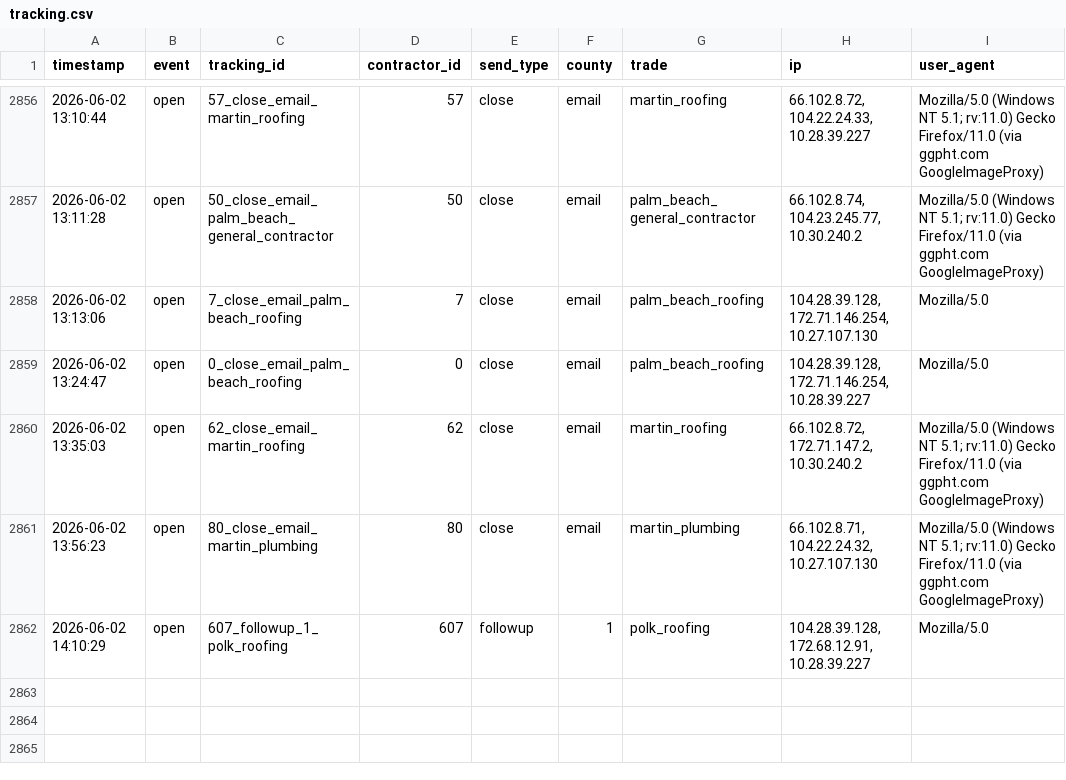
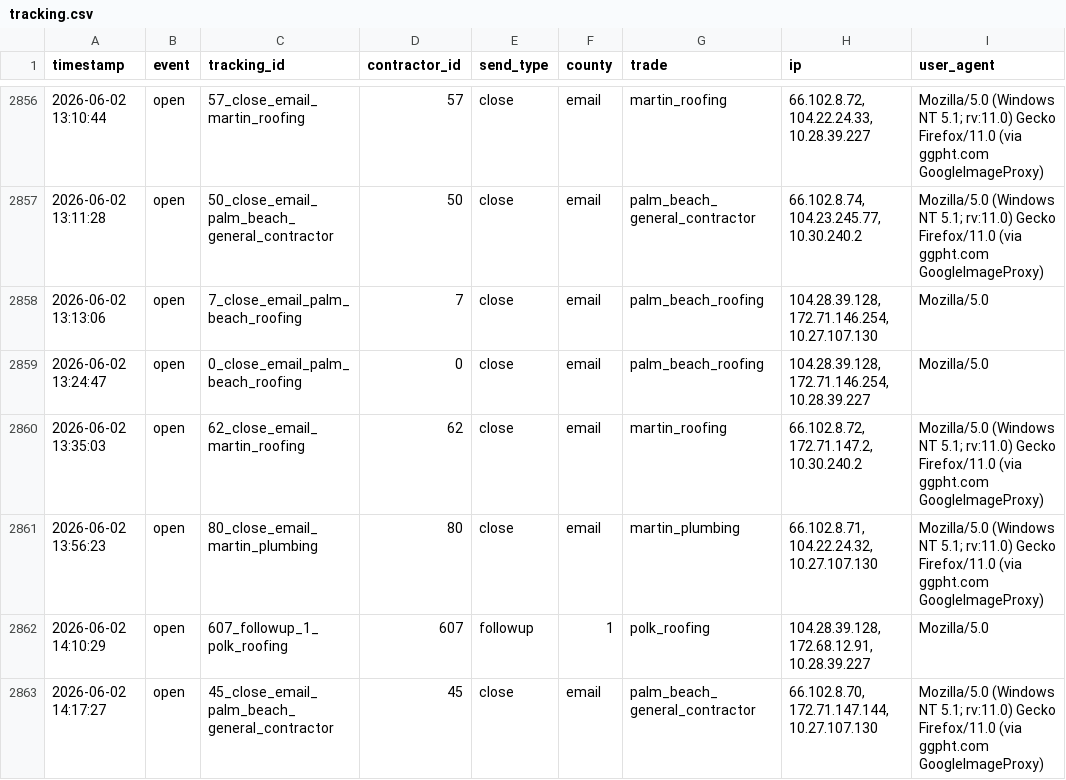
Before and after one commit to anandakeyclub-ops/permitmap-tracker, a CSV file: tracking.csv, drawn as a sheet; only a part is shown, gaps mark what is left out; the diff names each change by its address in the sheet, - before the commit and + after, or states it on an @@ line.

Commit message:
tracking update 2026-06-02 14:18:16

```diff
--- a/tracking.csv
+++ b/tracking.csv
+row 2863: 2026-06-02 14:17:27 | open | 45_close_email_palm_beach_general_contractor | 45 | close | email | palm_beach_general_contractor | 66.102.8.70, 172.71.147.144, 10.27.107.130 | Mozilla/5.0 (Windows NT 5.1; rv:11.0) Gecko Firefox/11.0 (via ggpht.com GoogleImageProxy)
```
